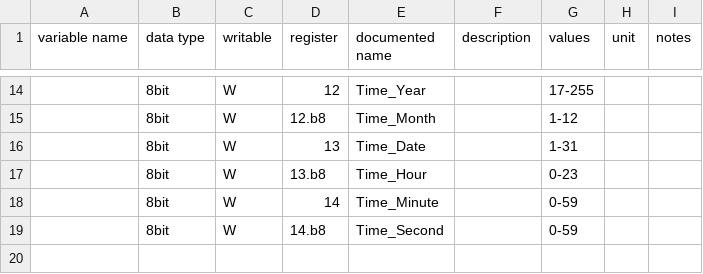
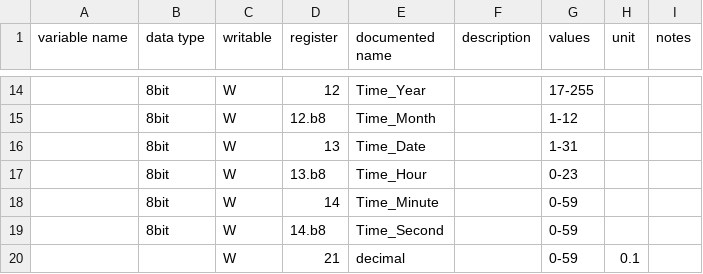
Before and after one commit to yNosGR/PythonProtocolGateway, a CSV file: protocols/test.holding_registry_map.csv, drawn as a sheet; only a part is shown, gaps mark what is left out; the diff names each change by its address in the sheet, - before the commit and + after, or states it on an @@ line.

Commit message:
test modbus decimal write

```diff
--- a/protocols/test.holding_registry_map.csv
+++ b/protocols/test.holding_registry_map.csv
+row 20:  |  | W | 21 | decimal |  | 0-59 | 0.1
```
Also changed, not shown: 1 other file.
